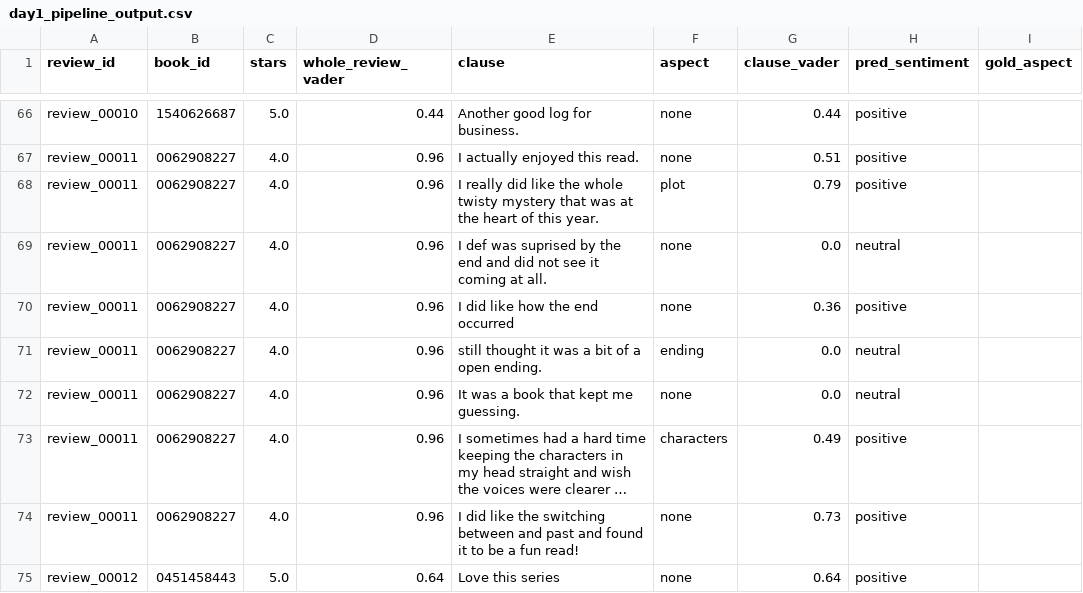
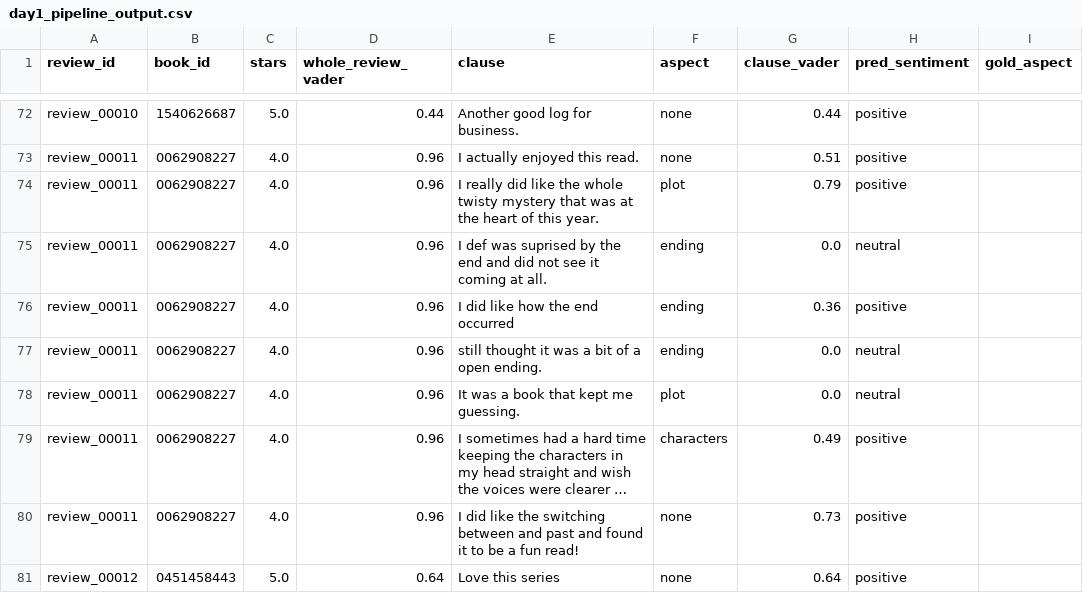
Before and after one commit to Bhargavpyla/ReviewLens, a CSV file: outputs/day1_pipeline_output.csv, drawn as a sheet; only a part is shown, gaps mark what is left out; long unchanged cells end in …; addresses are those after the commit; the diff covers the shown part only; the diff names each change by its address in the sheet, - before the commit and + after, or states it on an @@ line.

```diff
--- a/outputs/day1_pipeline_output.csv
+++ b/outputs/day1_pipeline_output.csv
-F75:F76 (aspect): none
+F75:F76 (aspect): ending
-F78 (aspect): none
+F78 (aspect): plot
```
Also changed, not shown: 8 added rows, 2 removed rows and 45 edited cells elsewhere in this file, 4 other files.
